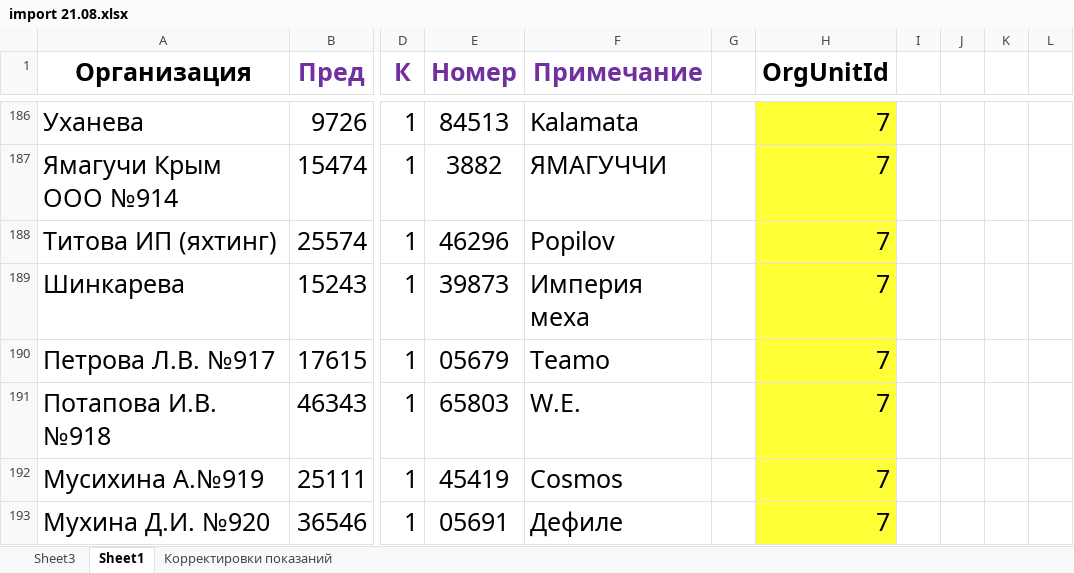
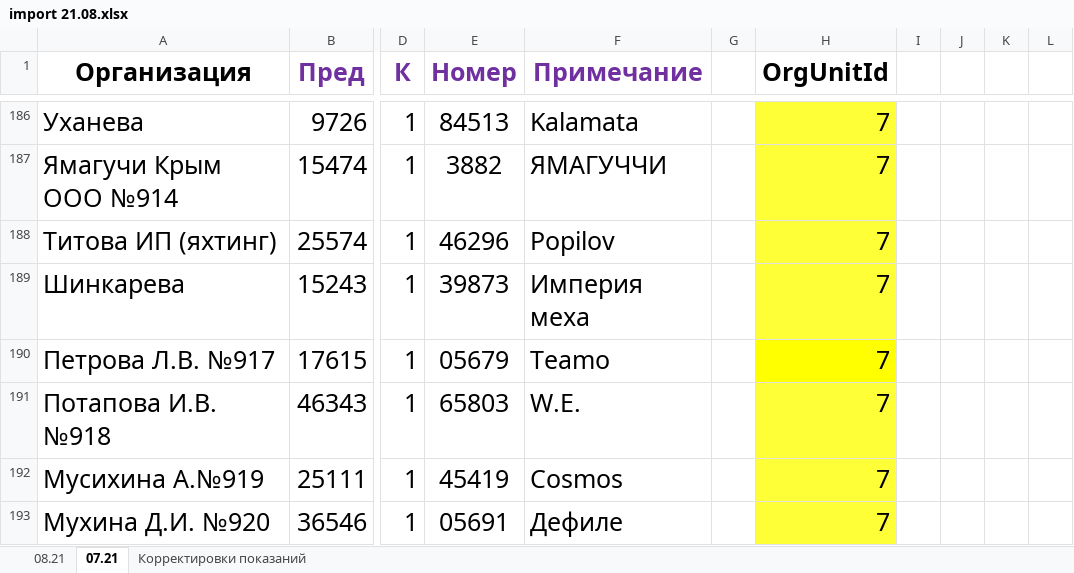
Before and after one commit to Trevol/EnergySalesBackend, an Excel workbook: databases/xlsx/import_all/import 21.08.xlsx, sheet 07.21, drawn as a sheet; only a part is shown, gaps mark what is left out; values as stored, in another font and other column widths than the file's, no borders; the diff names each change by its address in the sheet, - before the commit and + after, or states it on an @@ line.

```diff
--- a/databases/xlsx/import_all/import 21.08.xlsx (sheet 07.21)
+++ b/databases/xlsx/import_all/import 21.08.xlsx (sheet 07.21)
-sheet tab: Sheet3
+sheet tab: 08.21
-sheet tab: Sheet1
+sheet tab: 07.21
-H190 fill: #FFFF38
+H190 fill: #FFFF00
```
Also changed, not shown: sheet 08.21.
